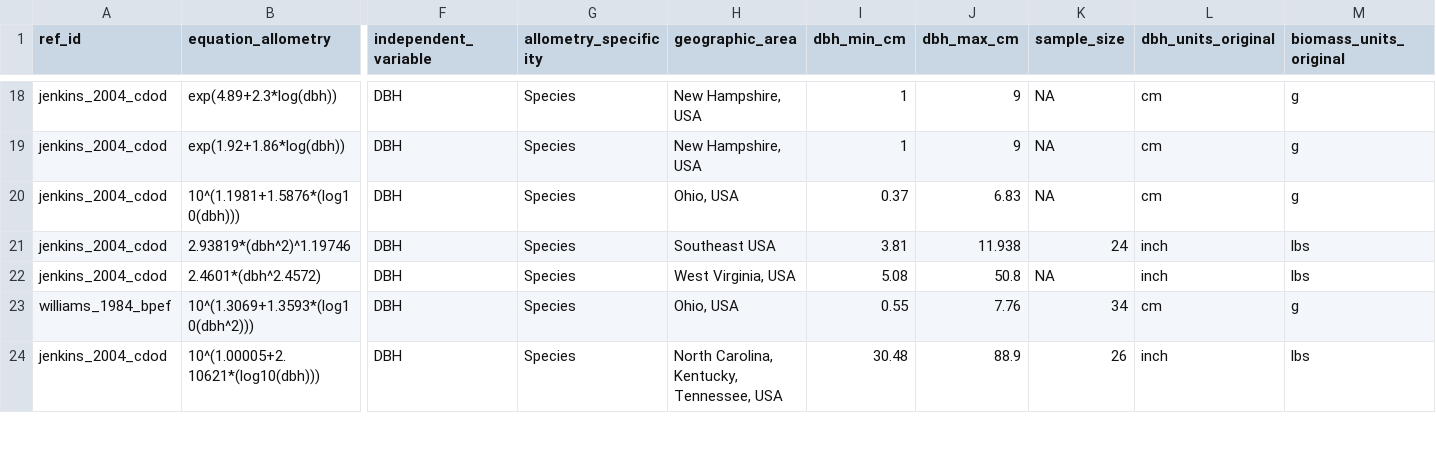
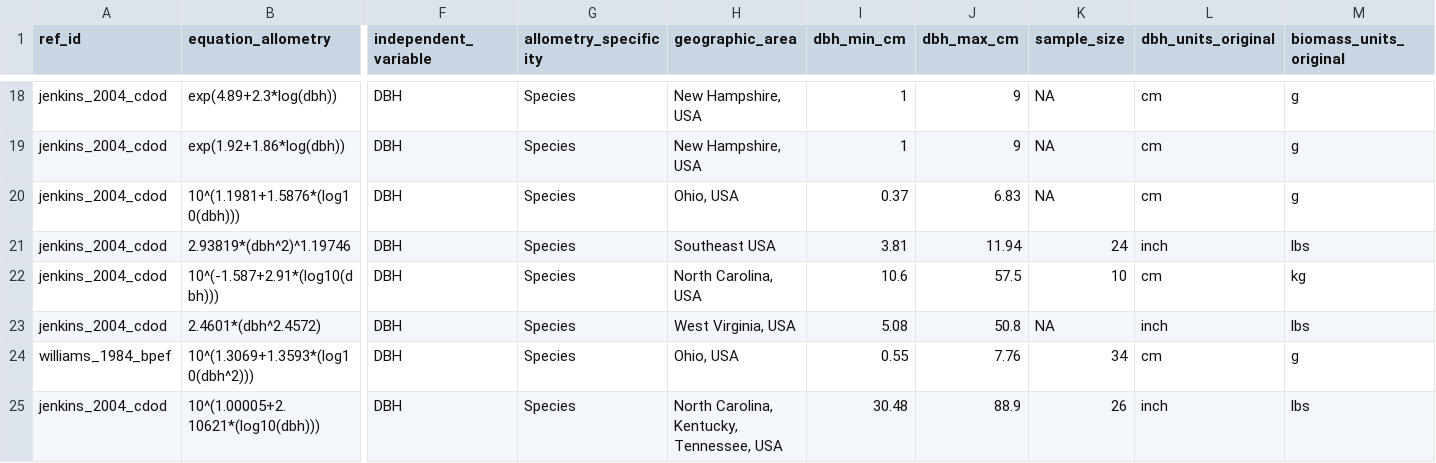
Before and after one commit to ropensci/allodb, a CSV file: data-raw/csv_database/equations.csv, drawn as a sheet; only a part is shown, gaps mark what is left out; rows hold the shown columns only; the diff names each change by its address in the sheet, - before the commit and + after, or states it on an @@ line.

```diff
--- a/data-raw/csv_database/equations.csv
+++ b/data-raw/csv_database/equations.csv
-J21 (dbh_max_cm): 11.938
+J21 (dbh_max_cm): 11.94
+row 22: jenkins_2004_cdod | 10^(-1.587+2.91*(log10(dbh))) | DBH | Species | North Carolina, USA | 10.6 | 57.5 | 10 | cm | kg
```
Also changed, not shown: data-raw/csv_database/sitespecies.csv.
